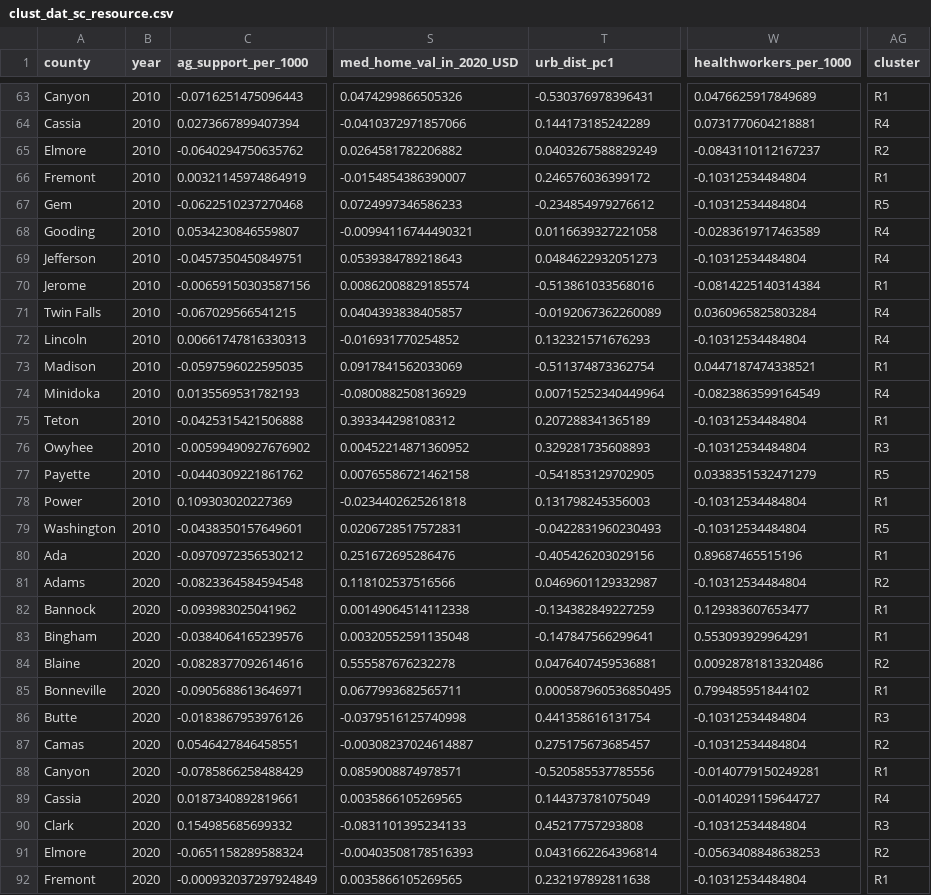
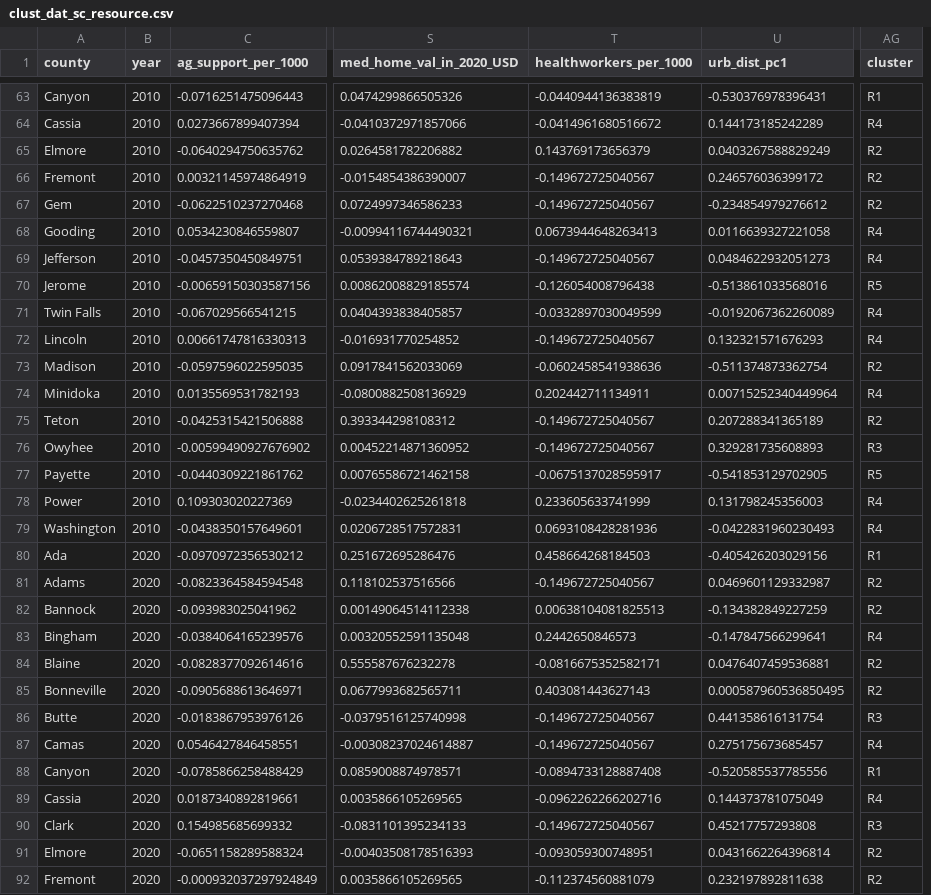
Before and after one commit to CarolynKoehn/Koehn_etal_2026_Farmland-loss-archetypes, a CSV file: data/model results/clust_dat_sc_resource.csv, drawn as a sheet; only a part is shown, gaps mark what is left out; removed rows and columns are numbered as before the commit, all else as after; the diff covers the shown part only; the diff names each change by its address in the sheet, - before the commit and + after, or states it on an @@ line.

```diff
--- a/data/model results/clust_dat_sc_resource.csv
+++ b/data/model results/clust_dat_sc_resource.csv
+column T (healthworkers_per_1000), rows 63-92: -0.0440944136383819 | -0.0414961680516672 | 0.143769173656379 | -0.149672725040567 | -0.149672725040567 | 0.0673944648263413 | -0.149672725040567 | -0.126054008796438 | -0.0332897030049599 | -0.149672725040567 | -0.0602458541938636 | 0.202442711134911 | -0.149672725040567 | -0.149672725040567 | -0.0675137028595917 | 0.233605633741999 | 0.0693108428281936 | 0.458664268184503 | -0.149672725040567 | 0.00638104081825513 | 0.2442650846573 | -0.0816675352582171 | 0.403081443627143 | -0.149672725040567 | -0.149672725040567 | -0.0894733128887408 | -0.0962262266202716 | -0.149672725040567 | -0.093059300748951 | -0.112374560881079
-column W (healthworkers_per_1000), rows 63-92: 0.0476625917849689 | 0.0731770604218881 | -0.0843110112167237 | -0.10312534484804 | -0.10312534484804 | -0.0283619717463589 | -0.10312534484804 | -0.0814225140314384 | 0.0360965825803284 | -0.10312534484804 | 0.0447187474338521 | -0.0823863599164549 | -0.10312534484804 | -0.10312534484804 | 0.0338351532471279 | -0.10312534484804 | -0.10312534484804 | 0.89687465515196 | -0.10312534484804 | 0.129383607653477 | 0.553093929964291 | 0.00928781813320486 | 0.799485951844102 | -0.10312534484804 | -0.10312534484804 | -0.0140779150249281 | -0.0140291159644727 | -0.10312534484804 | -0.0563408848638253 | -0.10312534484804
-AG66 (cluster): R1
+AG66 (cluster): R2
-AG67 (cluster): R5
+AG67 (cluster): R2
-AG70 (cluster): R1
+AG70 (cluster): R5
-AG73 (cluster): R1
+AG73 (cluster): R2
-AG75 (cluster): R1
+AG75 (cluster): R2
-AG78 (cluster): R1
+AG78 (cluster): R4
-AG79 (cluster): R5
+AG79 (cluster): R4
-AG82 (cluster): R1
+AG82 (cluster): R2
-AG83 (cluster): R1
+AG83 (cluster): R4
-AG85 (cluster): R1
+AG85 (cluster): R2
-AG87 (cluster): R2
+AG87 (cluster): R4
-AG92 (cluster): R1
+AG92 (cluster): R2
```
Also changed, not shown: 30 edited cells elsewhere in this file, data/model results/ci_clust_actors.csv, data/model results/ci_clust_resource.csv, 4 other files.
